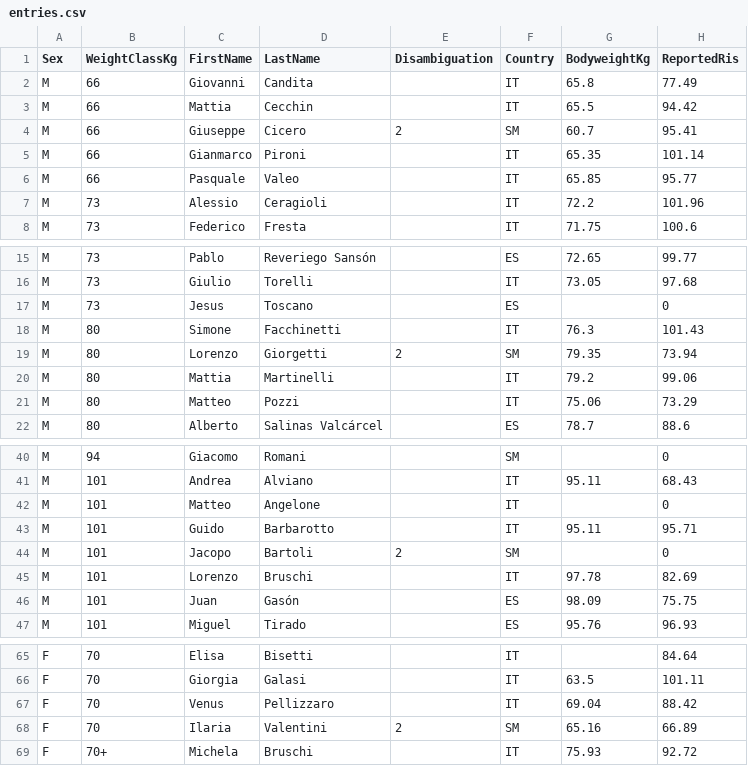
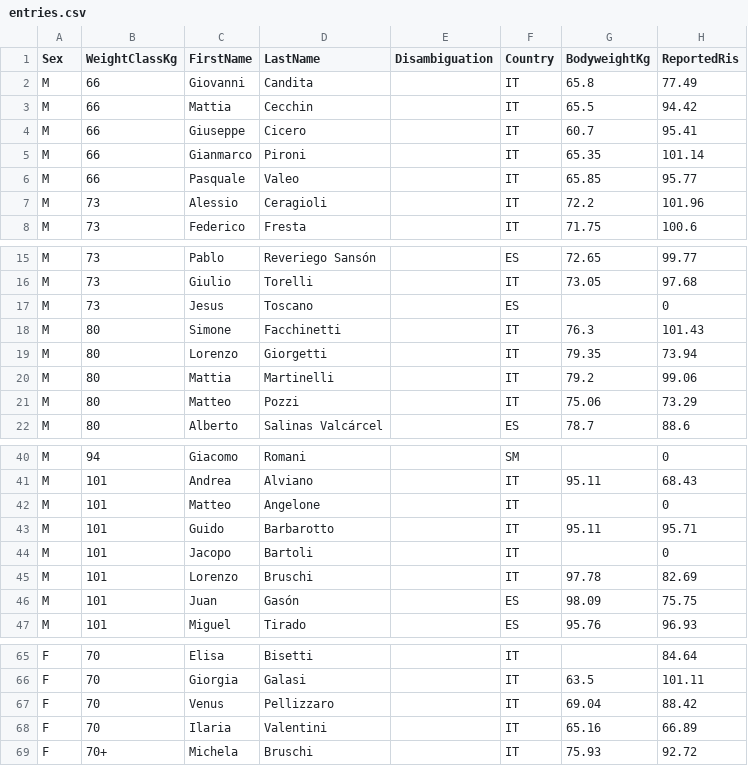
Before and after one commit to openstreetlifting/openstreetlifting, a CSV file: backend/data/competitions/evolve/2026/san-marino-open-2026/entries.csv, drawn as a sheet; only a part is shown, gaps mark what is left out; the diff names each change by its address in the sheet, - before the commit and + after, or states it on an @@ line.

Commit message:
fix(data): merge confirmed athlete profiles

```diff
--- a/backend/data/competitions/evolve/2026/san-marino-open-2026/entries.csv
+++ b/backend/data/competitions/evolve/2026/san-marino-open-2026/entries.csv
-E4 (Disambiguation): 2
+E4 (Disambiguation): (empty)
-F4 (Country): SM
+F4 (Country): IT
-E19 (Disambiguation): 2
+E19 (Disambiguation): (empty)
-F19 (Country): SM
+F19 (Country): IT
-E44 (Disambiguation): 2
+E44 (Disambiguation): (empty)
-F44 (Country): SM
+F44 (Country): IT
-E68 (Disambiguation): 2
+E68 (Disambiguation): (empty)
-F68 (Country): SM
+F68 (Country): IT
```
Also changed, not shown: backend/data/competitions/4lift/2025/4lift-2025/entries.csv, backend/data/competitions/finalrep/2025/german-open-2025/entries.csv, 11 other files.
